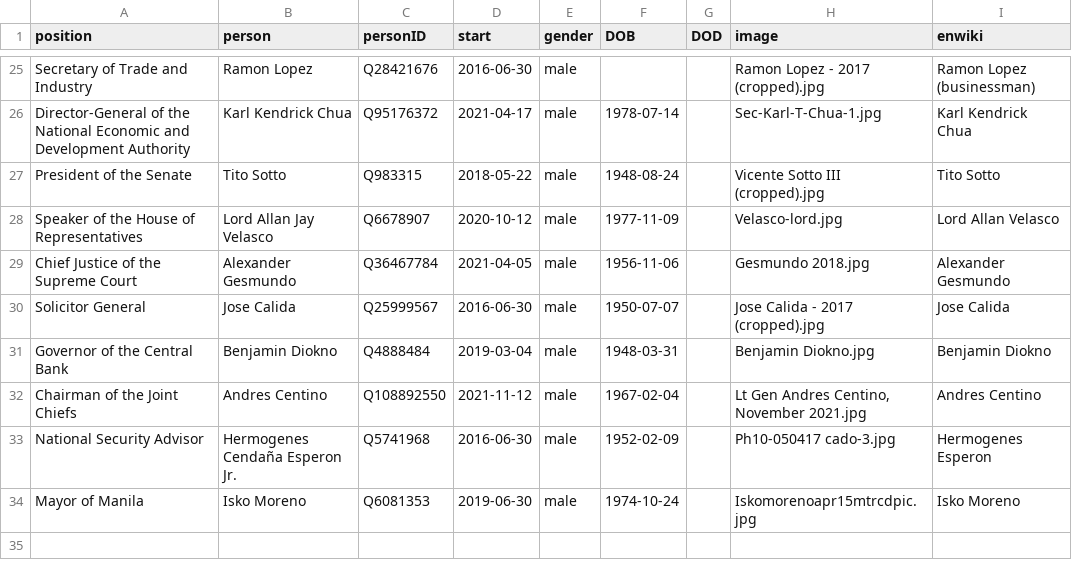
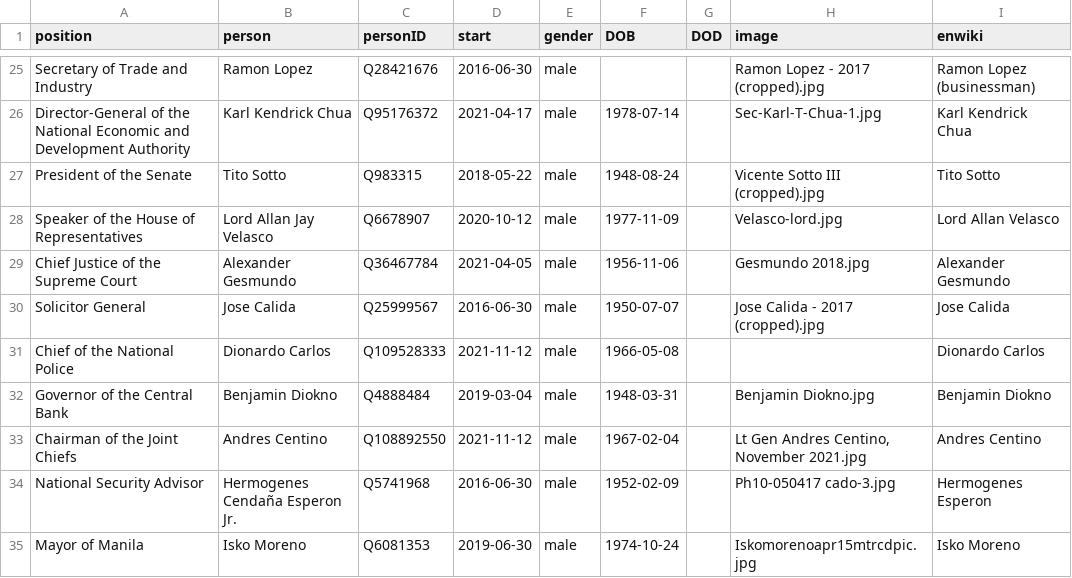
Before and after one commit to every-politician-scrapers/philippines-ministers, a CSV file: html/current.csv, drawn as a sheet; only a part is shown, gaps mark what is left out.

```diff
--- a/html/current.csv
+++ b/html/current.csv
@@ -30,2 +30,3 @@ Chief Justice of the Supreme Court,Alexander Gesmundo,Q36467784,2021-04-05,male,
 Solicitor General,Jose Calida,Q25999567,2016-06-30,male,1950-07-07,,Jose Calida - 2017 (cropped).jpg,Jose Calida
+Chief of the National Police,Dionardo Carlos,Q109528333,2021-11-12,male,1966-05-08,,,Dionardo Carlos
 Governor of the Central Bank,Benjamin Diokno,Q4888484,2019-03-04,male,1948-03-31,,Benjamin Diokno.jpg,Benjamin Diokno
```
Also changed, not shown: html/holders21.csv, html/legislators.csv, 2 other files.
